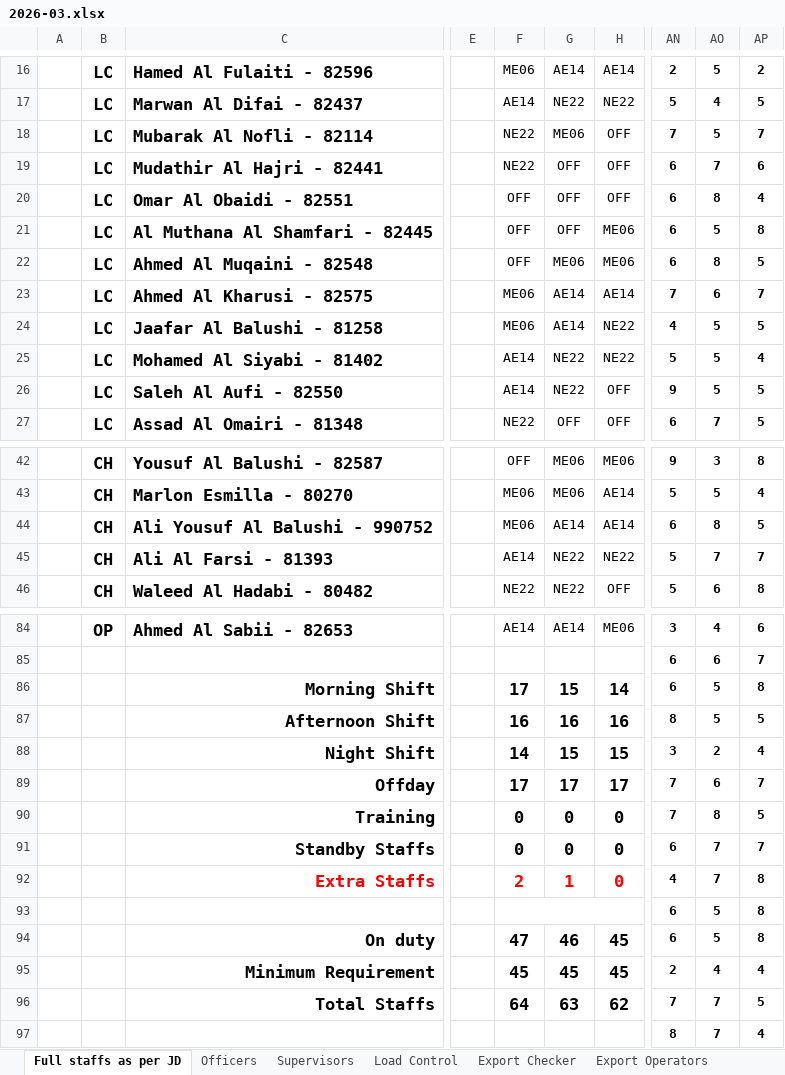
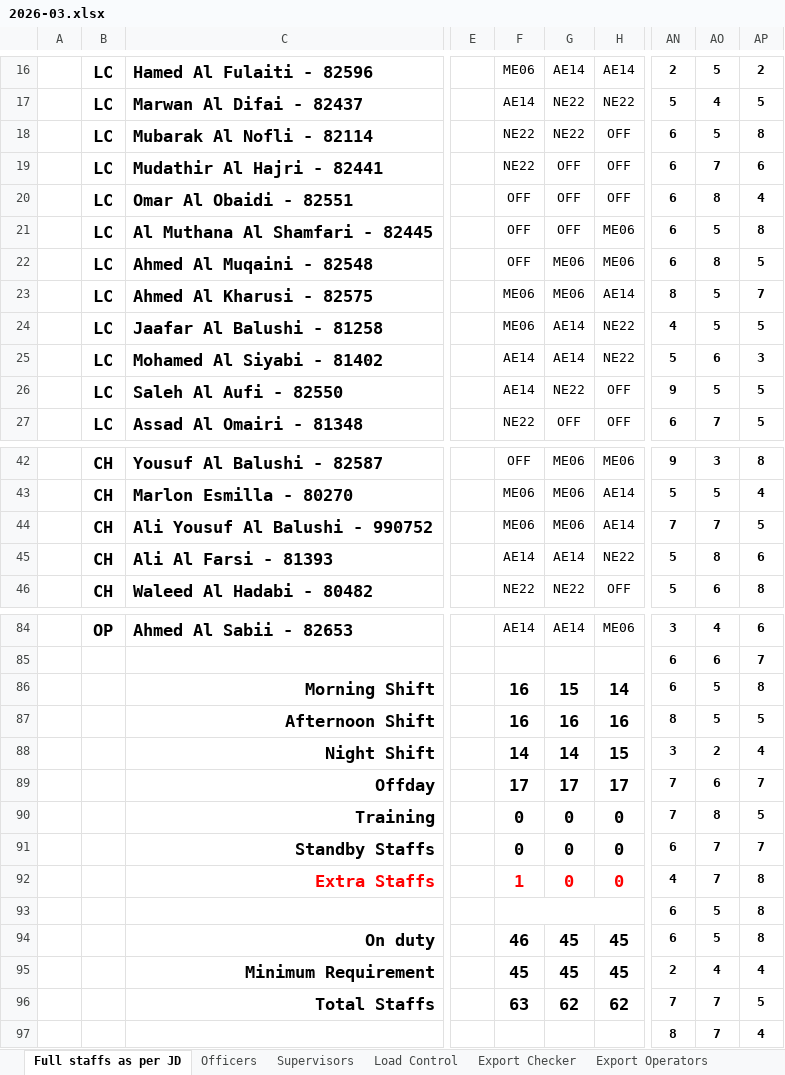
Before and after one commit to khalidsaif912/roster-site, an Excel workbook: rosters/2026-03.xlsx, sheet Full staffs as per JD, drawn as a sheet; only a part is shown, gaps mark what is left out; values as stored, in another font and other column widths than the file's, no borders; conditional formats not drawn; the diff covers the shown part only; the diff names each change by its address in the sheet, - before the commit and + after, or states it on an @@ line.

```diff
--- a/rosters/2026-03.xlsx (sheet Full staffs as per JD)
+++ b/rosters/2026-03.xlsx (sheet Full staffs as per JD)
-G18: ME06
+G18: NE22
-AN18: 7
+AN18: 6
-AP18: 7
+AP18: 8
-G23: AE14
+G23: ME06
-AN23: 7
+AN23: 8
-AO23: 6
+AO23: 5
-G25: NE22
+G25: AE14
-AO25: 5
+AO25: 6
-AP25: 4
+AP25: 3
-G44: AE14
+G44: ME06
-AN44: 6
+AN44: 7
-AO44: 8
+AO44: 7
-G45: NE22
+G45: AE14
-AO45: 7
+AO45: 8
-AP45: 7
+AP45: 6
-F86: 17
+F86: 16
-G88: 15
+G88: 14
-F92: 2
+F92: 1
-G92: 1
+G92: 0
-F94: 47
+F94: 46
-G94: 46
+G94: 45
-F96: 64
+F96: 63
-G96: 63
+G96: 62
```
Also changed, not shown: 3 edited cells elsewhere in this sheet, sheet Export Checker, sheet Load Control, 14 other files.
